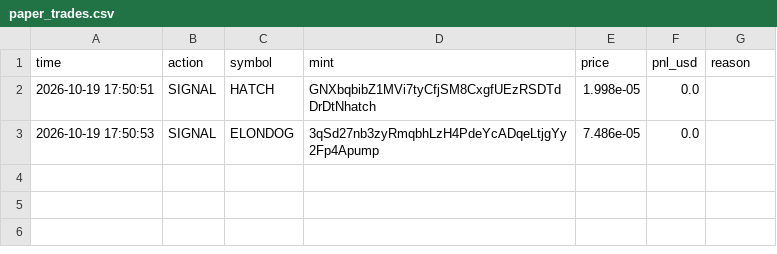
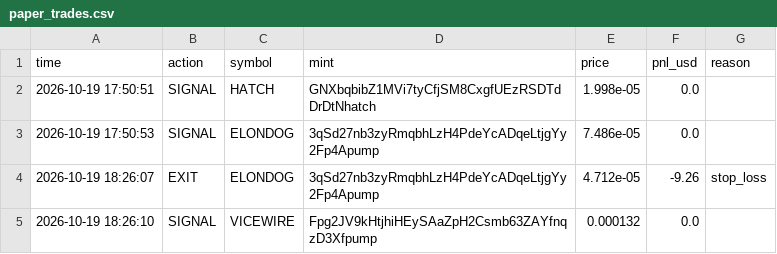
Before and after one commit to kaehwyn/signals, a CSV file: paper_trades.csv, drawn as a sheet.

```diff
--- a/paper_trades.csv
+++ b/paper_trades.csv
@@ -3 +3,3 @@ time,action,symbol,mint,price,pnl_usd,reason
 2026-10-19 17:50:53,SIGNAL,ELONDOG,3qSd27nb3zyRmqbhLzH4PdeYcADqeLtjgYy2Fp4Apump,7.486e-05,0.0,
+2026-10-19 18:26:07,EXIT,ELONDOG,3qSd27nb3zyRmqbhLzH4PdeYcADqeLtjgYy2Fp4Apump,4.712e-05,-9.26,stop_loss
+2026-10-19 18:26:10,SIGNAL,VICEWIRE,Fpg2JV9kHtjhiHEySAaZpH2Csmb63ZAYfnqzD3Xfpump,0.000132,0.0,
```
Also changed, not shown: 2 other files.
